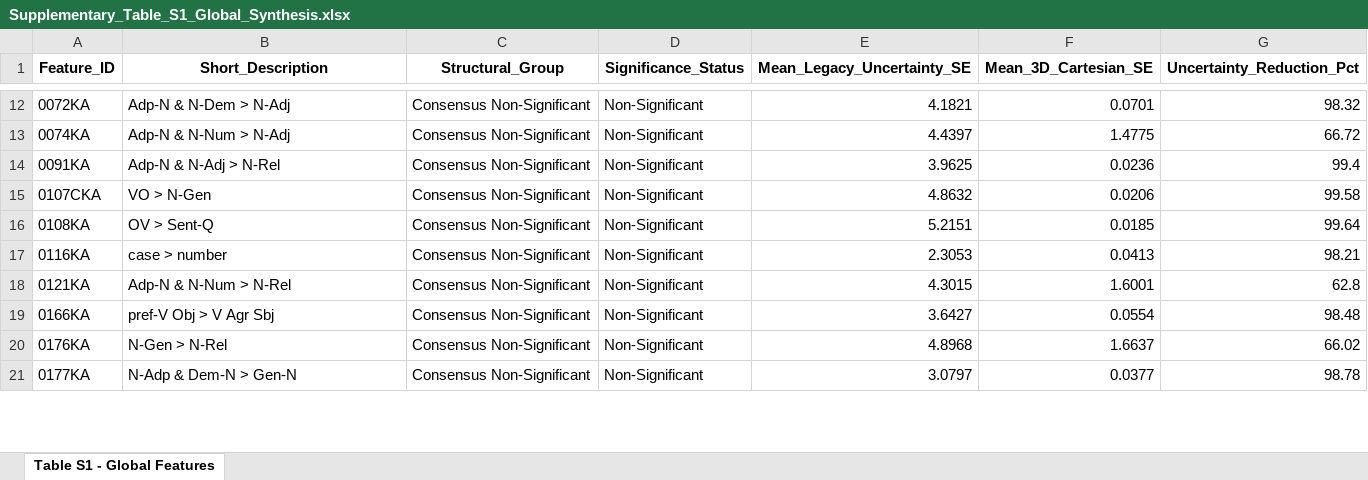
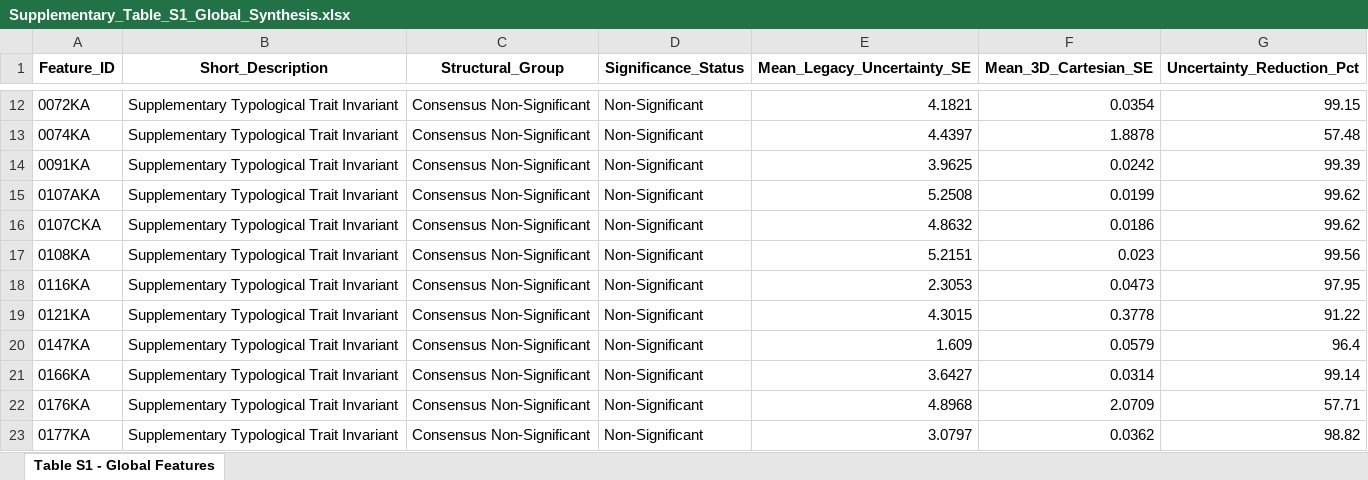
Before and after one commit to lingdoc/constraints-endure-linguistics, an Excel workbook: output/Supplementary_Table_S1_Global_Synthesis.xlsx, sheet Table S1 - Global Features, drawn as a sheet; only a part is shown, gaps mark what is left out; values as stored, in another font and other column widths than the file's, no borders; addresses are those after the commit; the diff covers the shown part only; the diff names each change by its address in the sheet, - before the commit and + after, or states it on an @@ line.

```diff
--- a/output/Supplementary_Table_S1_Global_Synthesis.xlsx (sheet Table S1 - Global Features)
+++ b/output/Supplementary_Table_S1_Global_Synthesis.xlsx (sheet Table S1 - Global Features)
-B12 (Short_Description): Adp-N & N-Dem > N-Adj
+B12 (Short_Description): Supplementary Typological Trait Invariant
-F12 (Mean_3D_Cartesian_SE): 0.0701
+F12 (Mean_3D_Cartesian_SE): 0.0354
-G12 (Uncertainty_Reduction_Pct): 98.32
+G12 (Uncertainty_Reduction_Pct): 99.15
-B13 (Short_Description): Adp-N & N-Num > N-Adj
+B13 (Short_Description): Supplementary Typological Trait Invariant
-F13 (Mean_3D_Cartesian_SE): 1.4775
+F13 (Mean_3D_Cartesian_SE): 1.8878
-G13 (Uncertainty_Reduction_Pct): 66.72
+G13 (Uncertainty_Reduction_Pct): 57.48
-B14 (Short_Description): Adp-N & N-Adj > N-Rel
+B14 (Short_Description): Supplementary Typological Trait Invariant
-F14 (Mean_3D_Cartesian_SE): 0.0236
+F14 (Mean_3D_Cartesian_SE): 0.0242
-G14 (Uncertainty_Reduction_Pct): 99.4
+G14 (Uncertainty_Reduction_Pct): 99.39
+row 15: 0107AKA | Supplementary Typological Trait Invariant | Consensus Non-Significant | Non-Significant | 5.2508 | 0.0199 | 99.62
-B16 (Short_Description): VO > N-Gen
+B16 (Short_Description): Supplementary Typological Trait Invariant
-F16 (Mean_3D_Cartesian_SE): 0.0206
+F16 (Mean_3D_Cartesian_SE): 0.0186
-G16 (Uncertainty_Reduction_Pct): 99.58
+G16 (Uncertainty_Reduction_Pct): 99.62
-B17 (Short_Description): OV > Sent-Q
+B17 (Short_Description): Supplementary Typological Trait Invariant
-F17 (Mean_3D_Cartesian_SE): 0.0185
+F17 (Mean_3D_Cartesian_SE): 0.023
-G17 (Uncertainty_Reduction_Pct): 99.64
+G17 (Uncertainty_Reduction_Pct): 99.56
-B18 (Short_Description): case > number
+B18 (Short_Description): Supplementary Typological Trait Invariant
-F18 (Mean_3D_Cartesian_SE): 0.0413
+F18 (Mean_3D_Cartesian_SE): 0.0473
-G18 (Uncertainty_Reduction_Pct): 98.21
+G18 (Uncertainty_Reduction_Pct): 97.95
-B19 (Short_Description): Adp-N & N-Num > N-Rel
+B19 (Short_Description): Supplementary Typological Trait Invariant
-F19 (Mean_3D_Cartesian_SE): 1.6001
+F19 (Mean_3D_Cartesian_SE): 0.3778
-G19 (Uncertainty_Reduction_Pct): 62.8
+G19 (Uncertainty_Reduction_Pct): 91.22
+row 20: 0147KA | Supplementary Typological Trait Invariant | Consensus Non-Significant | Non-Significant | 1.609 | 0.0579 | 96.4
-B21 (Short_Description): pref-V Obj > V Agr Sbj
+B21 (Short_Description): Supplementary Typological Trait Invariant
-F21 (Mean_3D_Cartesian_SE): 0.0554
+F21 (Mean_3D_Cartesian_SE): 0.0314
-G21 (Uncertainty_Reduction_Pct): 98.48
+G21 (Uncertainty_Reduction_Pct): 99.14
-B22 (Short_Description): N-Gen > N-Rel
+B22 (Short_Description): Supplementary Typological Trait Invariant
-F22 (Mean_3D_Cartesian_SE): 1.6637
+F22 (Mean_3D_Cartesian_SE): 2.0709
-G22 (Uncertainty_Reduction_Pct): 66.02
+G22 (Uncertainty_Reduction_Pct): 57.71
-B23 (Short_Description): N-Adp & Dem-N > Gen-N
+B23 (Short_Description): Supplementary Typological Trait Invariant
-F23 (Mean_3D_Cartesian_SE): 0.0377
+F23 (Mean_3D_Cartesian_SE): 0.0362
-G23 (Uncertainty_Reduction_Pct): 98.78
+G23 (Uncertainty_Reduction_Pct): 98.82
```
Also changed, not shown: 4 added rows, 6 removed rows and 519 edited cells elsewhere in this sheet, output/Results_3D_Master_Synthesis-macro.xlsx, 2 other files.
